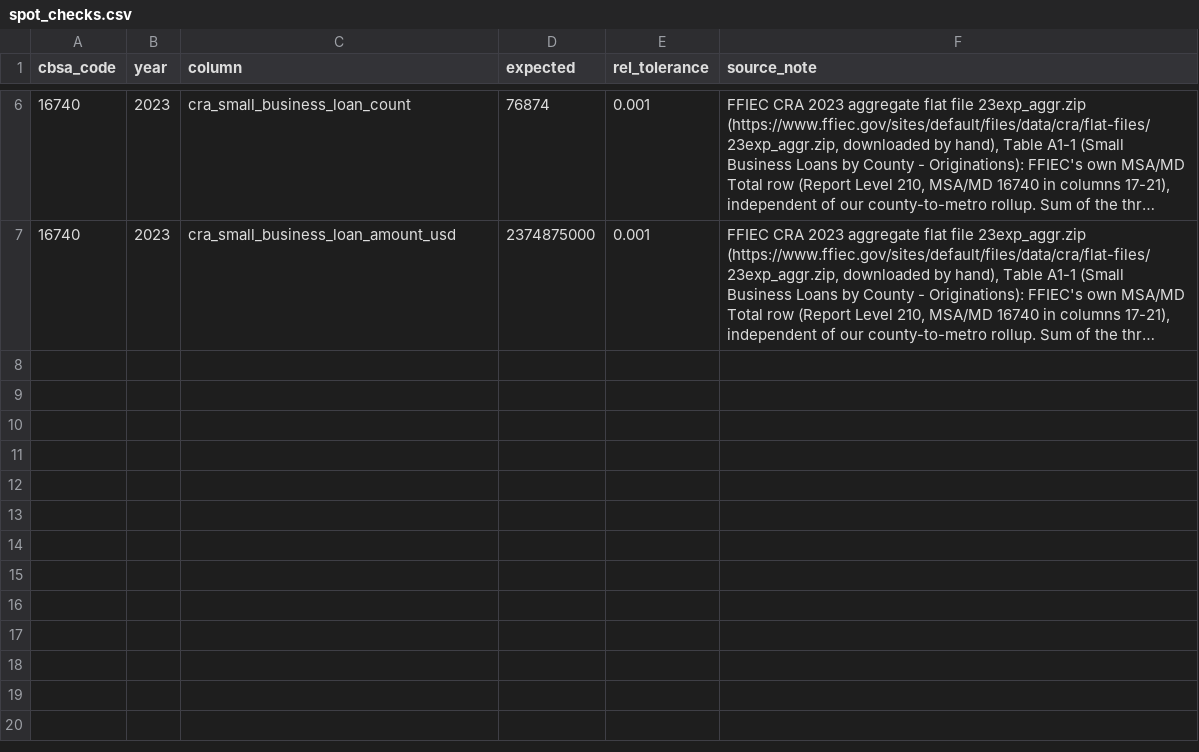
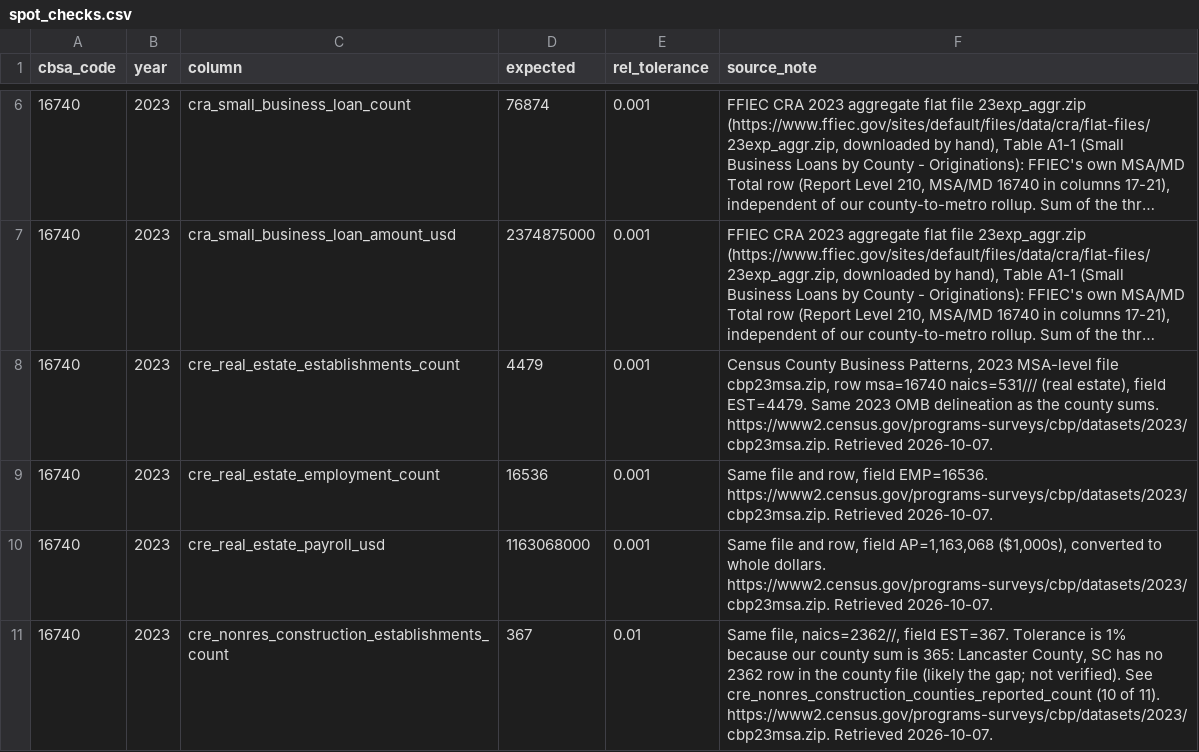
Before and after one commit to Kottakotavenkatakeerthika/bankunited-market-expansion, a CSV file: data/reference/spot_checks.csv, drawn as a sheet; only a part is shown, gaps mark what is left out; long unchanged cells end in …; the diff names each change by its address in the sheet, - before the commit and + after, or states it on an @@ line.

```diff
--- a/data/reference/spot_checks.csv
+++ b/data/reference/spot_checks.csv
+row 8: 16740 | 2023 | cre_real_estate_establishments_count | 4479 | 0.001 | Census County Business Patterns, 2023 MSA-level file cbp23msa.zip, row msa=16740 naics=531/// (real estate), field EST=4479. Same 2023 OMB delineation as the county sums. https://www2.census.gov/programs-surveys/cbp/datasets/2023/cbp23msa.zip. Retrieved 2026-10-07.
+row 9: 16740 | 2023 | cre_real_estate_employment_count | 16536 | 0.001 | Same file and row, field EMP=16536. https://www2.census.gov/programs-surveys/cbp/datasets/2023/cbp23msa.zip. Retrieved 2026-10-07.
+row 10: 16740 | 2023 | cre_real_estate_payroll_usd | 1163068000 | 0.001 | Same file and row, field AP=1,163,068 ($1,000s), converted to whole dollars. https://www2.census.gov/programs-surveys/cbp/datasets/2023/cbp23msa.zip. Retrieved 2026-10-07.
+row 11: 16740 | 2023 | cre_nonres_construction_establishments_count | 367 | 0.01 | Same file, naics=2362//, field EST=367. Tolerance is 1% because our county sum is 365: Lancaster County, SC has no 2362 row in the county file (likely the gap; not verified). See cre_nonres_construction_counties_reported_count (10 of 11). https://www2.census.gov/programs-surveys/cbp/datasets/2023/cbp23msa.zip. Retrieved 2026-10-07.
```
Also changed, not shown: data/manifest.csv, 3 other files.
